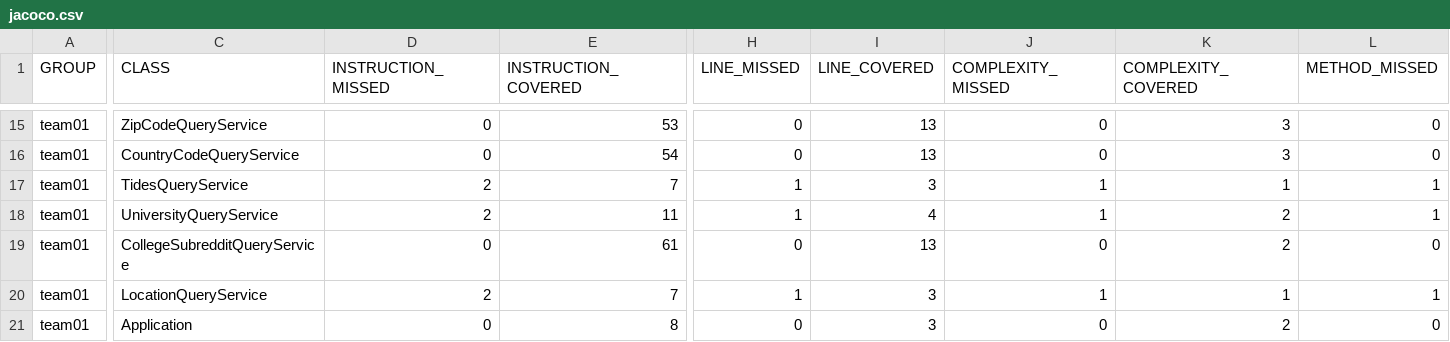
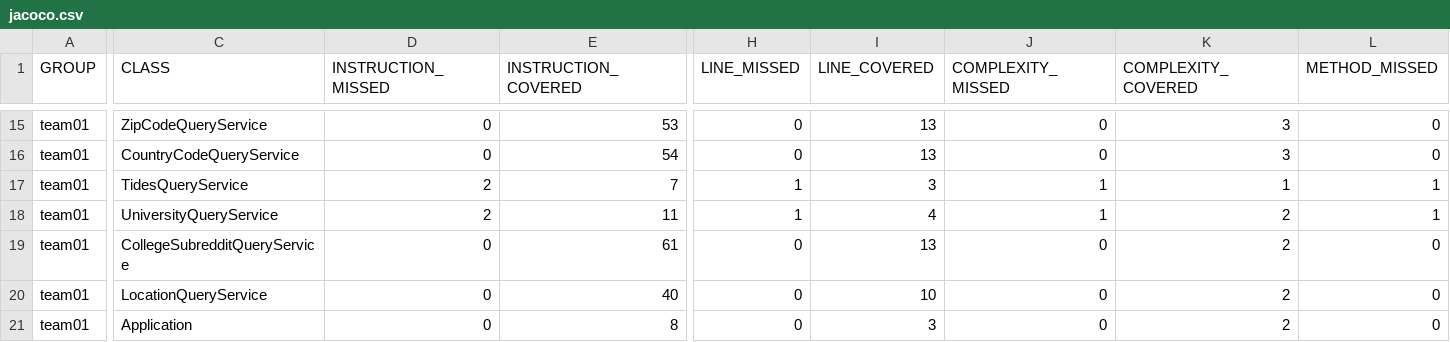
Before and after one commit to ucsb-cs156-w24/team01-w24-6pm-1, a CSV file: jacoco/jacoco.csv, drawn as a sheet; only a part is shown, gaps mark what is left out; the diff covers the shown part only; the diff names each change by its address in the sheet, - before the commit and + after, or states it on an @@ line.

```diff
--- a/jacoco/jacoco.csv
+++ b/jacoco/jacoco.csv
-D20 (INSTRUCTION_MISSED): 2
+D20 (INSTRUCTION_MISSED): 0
-E20 (INSTRUCTION_COVERED): 7
+E20 (INSTRUCTION_COVERED): 40
-H20 (LINE_MISSED): 1
+H20 (LINE_MISSED): 0
-I20 (LINE_COVERED): 3
+I20 (LINE_COVERED): 10
-J20 (COMPLEXITY_MISSED): 1
+J20 (COMPLEXITY_MISSED): 0
-K20 (COMPLEXITY_COVERED): 1
+K20 (COMPLEXITY_COVERED): 2
-L20 (METHOD_MISSED): 1
+L20 (METHOD_MISSED): 0
```
Also changed, not shown: 1 edited cell elsewhere in this file, 8 other files.
